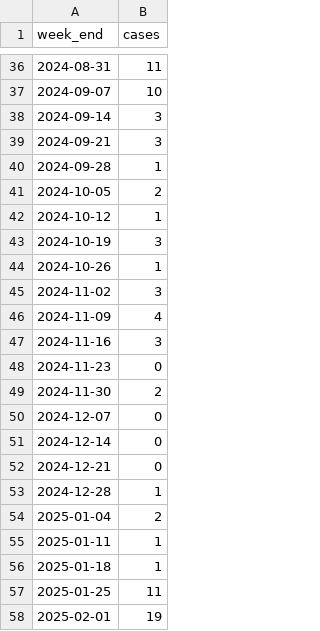
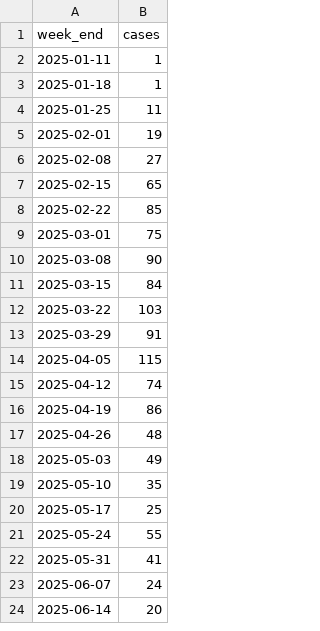
Before and after one commit to annie-jennemann/measles-tracker, a CSV file: last_weekly_us.csv, drawn as a sheet; only a part is shown, gaps mark what is left out; the shorter side is filled out with more unchanged rows; the diff covers the shown part only; the diff names each change by its address in the sheet, - before the commit and + after, or states it on an @@ line.

```diff
--- a/last_weekly_us.csv
+++ b/last_weekly_us.csv
-row 36: 2024-08-31 | 11
-row 37: 2024-09-07 | 10
-row 38: 2024-09-14 | 3
-row 39: 2024-09-21 | 3
-row 40: 2024-09-28 | 1
-row 41: 2024-10-05 | 2
-row 42: 2024-10-12 | 1
-row 43: 2024-10-19 | 3
-row 44: 2024-10-26 | 1
-row 45: 2024-11-02 | 3
-row 46: 2024-11-09 | 4
-row 47: 2024-11-16 | 3
-row 48: 2024-11-23 | 0
-row 49: 2024-11-30 | 2
-row 50: 2024-12-07 | 0
-row 51: 2024-12-14 | 0
-row 52: 2024-12-21 | 0
-row 53: 2024-12-28 | 1
-row 54: 2025-01-04 | 2
```
Also changed, not shown: 34 removed rows elsewhere in this file.
